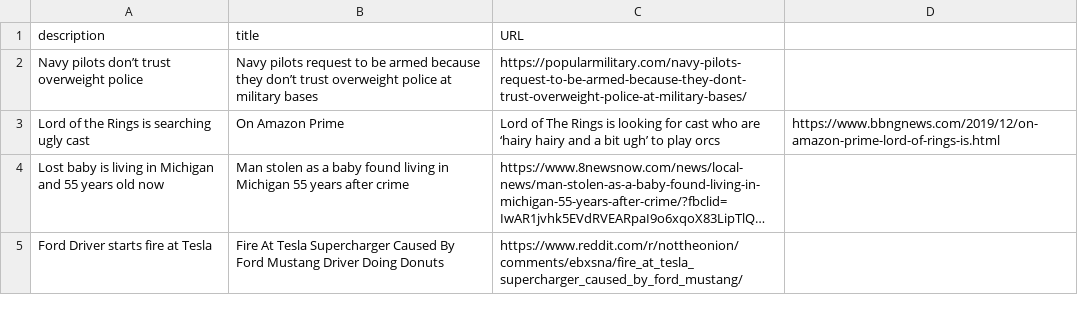
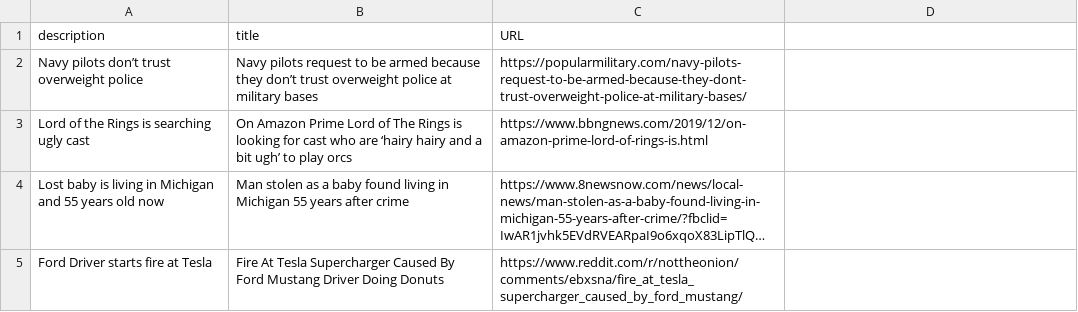
Before and after one commit to BradenLawrence/la-challenges, a CSV file: news-aggregator-plus/articles.csv, drawn as a sheet; long unchanged cells end in …; the diff names each change by its address in the sheet, - before the commit and + after, or states it on an @@ line.

Commit message:
remove comma in the article description to stop breaking cols

```diff
--- a/news-aggregator-plus/articles.csv
+++ b/news-aggregator-plus/articles.csv
-B3 (title): …Amazon Prime
+B3 (title): …Amazon Prime Lord of The Rings is looking for cast who are ‘hairy hairy and a bit ugh’ to play orcs
-C3 (URL): Lord of The Rings is looking for cast who are ‘hairy hairy and a bit ugh’ to play orcs
+C3 (URL): https://www.bbngnews.com/2019/12/on-amazon-prime-lord-of-rings-is.html
-D3: https://www.bbngnews.com/2019/12/on-amazon-prime-lord-of-rings-is.html
+D3: (empty)
```
